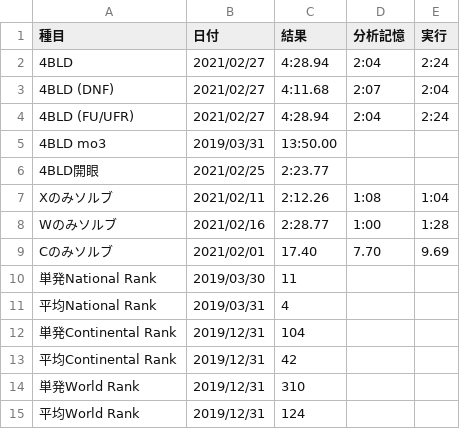
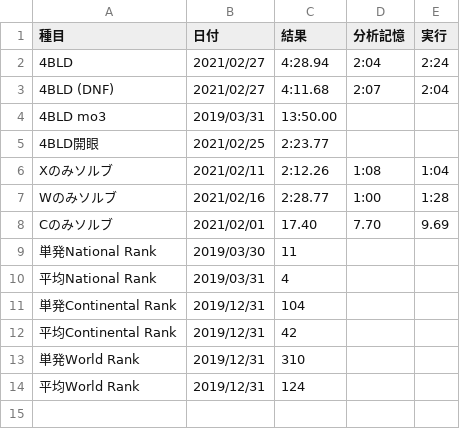
Before and after one commit to sakabar/PB_history, a CSV file: results/4BLD.csv, drawn as a sheet.

Commit message:
delete 4BLD (FU/UFR) line because of overcoming DF/UBL PB

```diff
--- a/results/4BLD.csv
+++ b/results/4BLD.csv
@@ -3,3 +3,2 @@
 4BLD (DNF),2021/02/27,4:11.68,2:07,2:04
-4BLD (FU/UFR),2021/02/27,4:28.94,2:04,2:24
 4BLD mo3,2019/03/31,13:50.00,,
```
